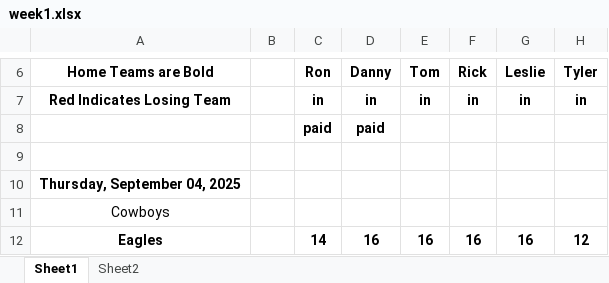
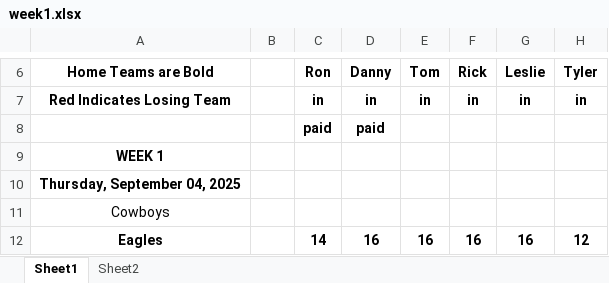
Before and after one commit to chadseippel/pickems, an Excel workbook: data/spreadsheets/year2/week1.xlsx, sheet Sheet1, drawn as a sheet; only a part is shown, gaps mark what is left out; values as stored, in another font and other column widths than the file's, no borders; charts and pictures not drawn; the diff names each change by its address in the sheet, - before the commit and + after, or states it on an @@ line.

Commit message:
week 1

```diff
--- a/data/spreadsheets/year2/week1.xlsx (sheet Sheet1)
+++ b/data/spreadsheets/year2/week1.xlsx (sheet Sheet1)
-A9 (Home Teams are Bold): (empty)
+A9 (Home Teams are Bold): WEEK 1
```
Also changed, not shown: charts or pictures, 2 other files.
